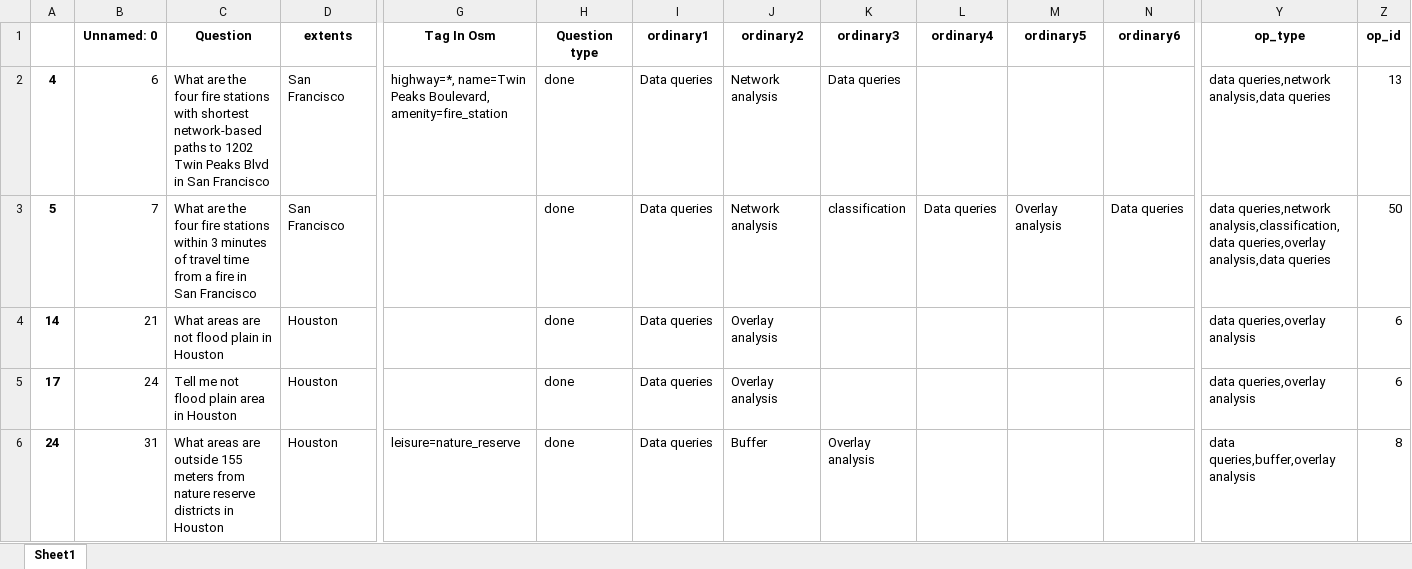
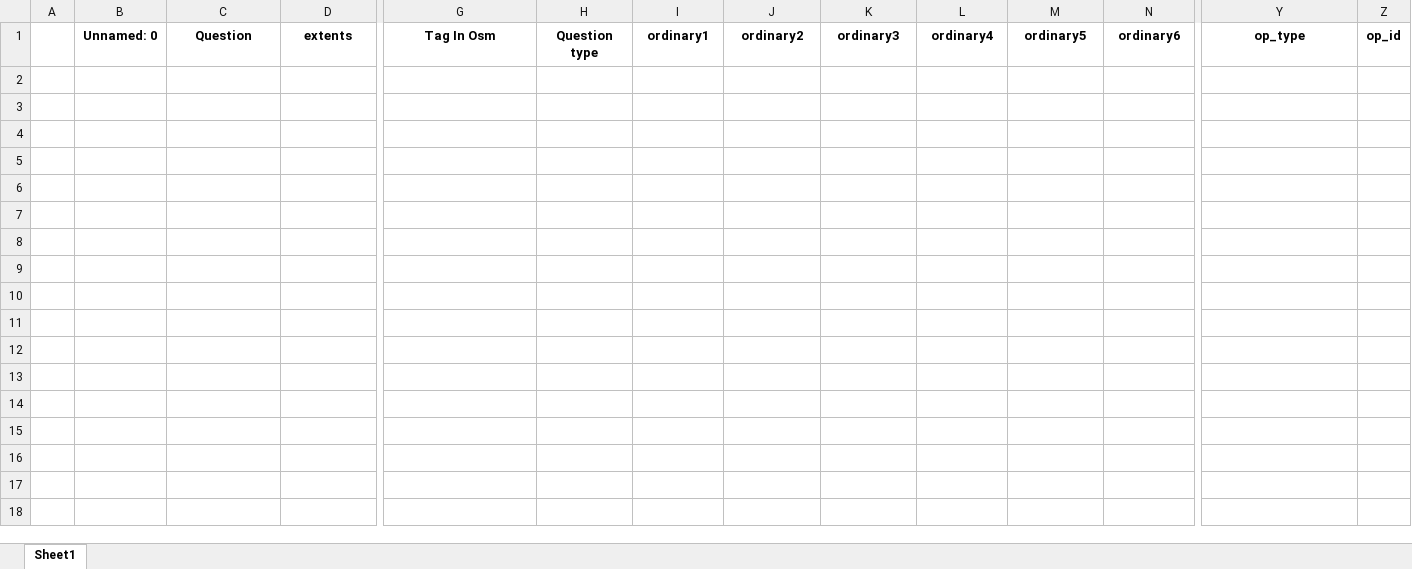
Before and after one commit to Chaeguevara/Text2Geo-flow, an Excel workbook: textToOps/data/processed/stratified_test.xlsx, sheet Sheet1, drawn as a sheet; only a part is shown, gaps mark what is left out; values as stored, in another font and other column widths than the file's, no borders; rows hold the shown columns only; the diff covers the shown part only; the diff names each change by its address in the sheet, - before the commit and + after, or states it on an @@ line.

```diff
--- a/textToOps/data/processed/stratified_test.xlsx (sheet Sheet1)
+++ b/textToOps/data/processed/stratified_test.xlsx (sheet Sheet1)
-row 2: 4 | 6 | What are the four fire stations with shortest network-based paths to 1202 Twin Peaks Blvd in San Francisco | San Francisco | highway=*, name=Twin Peaks Boulevard, amenity=fire_station | done | Data queries | Network analysis | Data queries |  |  |  | data queries,network analysis,data queries | 13
-row 3: 5 | 7 | What are the four fire stations within 3 minutes of travel time from a fire in San Francisco | San Francisco |  | done | Data queries | Network analysis | classification | Data queries | Overlay analysis | Data queries | data queries,network analysis,classification,data queries,overlay analysis,data queries | 50
-row 4: 14 | 21 | What areas are not flood plain in Houston | Houston |  | done | Data queries | Overlay analysis |  |  |  |  | data queries,overlay analysis | 6
-row 5: 17 | 24 | Tell me not flood plain area in Houston | Houston |  | done | Data queries | Overlay analysis |  |  |  |  | data queries,overlay analysis | 6
-row 6: 24 | 31 | What areas are outside 155 meters from nature reserve districts in Houston | Houston | leisure=nature_reserve | done | Data queries | Buffer | Overlay analysis |  |  |  | data queries,buffer,overlay analysis | 8
```
Also changed, not shown: 49 removed rows elsewhere in this sheet, textToOps/data/processed/paraphrased_train.xlsx, textToOps/data/processed/stratified_train.xlsx, 4 other files.
